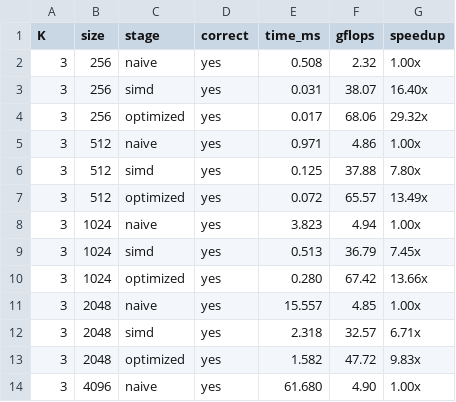
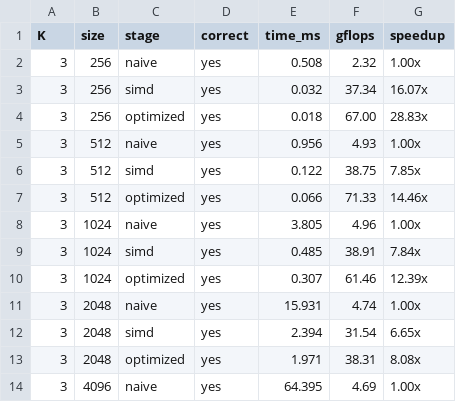
Before and after one commit to ayush-katariya01/stall-km-kr-bhai, a CSV file: task1/test_results.csv, drawn as a sheet; only a part is shown; the diff covers the shown part only.

```diff
--- a/task1/test_results.csv
+++ b/task1/test_results.csv
@@ -2,13 +2,13 @@ K, size , stage    , correct, time_ms, gflops, speedup
 3,   256, naive    , yes    ,   0.508,   2.32, 1.00x
-3,   256, simd     , yes    ,   0.031,  38.07, 16.40x
-3,   256, optimized, yes    ,   0.017,  68.06, 29.32x
-3,   512, naive    , yes    ,   0.971,   4.86, 1.00x
-3,   512, simd     , yes    ,   0.125,  37.88, 7.80x
-3,   512, optimized, yes    ,   0.072,  65.57, 13.49x
-3,  1024, naive    , yes    ,   3.823,   4.94, 1.00x
-3,  1024, simd     , yes    ,   0.513,  36.79, 7.45x
-3,  1024, optimized, yes    ,   0.280,  67.42, 13.66x
-3,  2048, naive    , yes    ,  15.557,   4.85, 1.00x
-3,  2048, simd     , yes    ,   2.318,  32.57, 6.71x
-3,  2048, optimized, yes    ,   1.582,  47.72, 9.83x
-3,  4096, naive    , yes    ,  61.680,   4.90, 1.00x
+3,   256, simd     , yes    ,   0.032,  37.34, 16.07x
+3,   256, optimized, yes    ,   0.018,  67.00, 28.83x
+3,   512, naive    , yes    ,   0.956,   4.93, 1.00x
+3,   512, simd     , yes    ,   0.122,  38.75, 7.85x
+3,   512, optimized, yes    ,   0.066,  71.33, 14.46x
+3,  1024, naive    , yes    ,   3.805,   4.96, 1.00x
+3,  1024, simd     , yes    ,   0.485,  38.91, 7.84x
+3,  1024, optimized, yes    ,   0.307,  61.46, 12.39x
+3,  2048, naive    , yes    ,  15.931,   4.74, 1.00x
+3,  2048, simd     , yes    ,   2.394,  31.54, 6.65x
+3,  2048, optimized, yes    ,   1.971,  38.31, 8.08x
+3,  4096, naive    , yes    ,  64.395,   4.69, 1.00x
```
Also changed, not shown: 21 edited cells elsewhere in this file, 1 other file.
